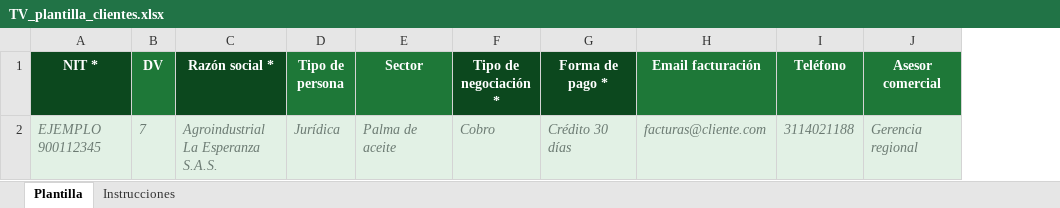
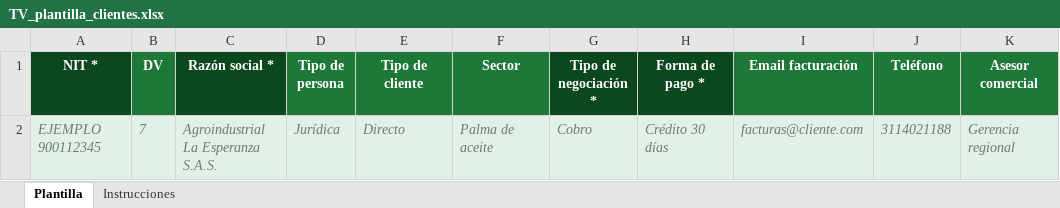
Before and after one commit to gerencia934/terry-app, an Excel workbook: docs/plantillas/TV_plantilla_clientes.xlsx, sheet Plantilla, drawn as a sheet; only a part is shown; values as stored, in another font and other column widths than the file's, no borders; the diff names each change by its address in the sheet, - before the commit and + after, or states it on an @@ line.

```diff
--- a/docs/plantillas/TV_plantilla_clientes.xlsx (sheet Plantilla)
+++ b/docs/plantillas/TV_plantilla_clientes.xlsx (sheet Plantilla)
+column E (Tipo de cliente), row 2: Directo
```
Also changed, not shown: sheet Instrucciones, docs/plantillas/TV_plantilla_declaraciones_residuos.xlsx, docs/plantillas/TV_plantilla_declaraciones_servicios.xlsx, 33 other files.
